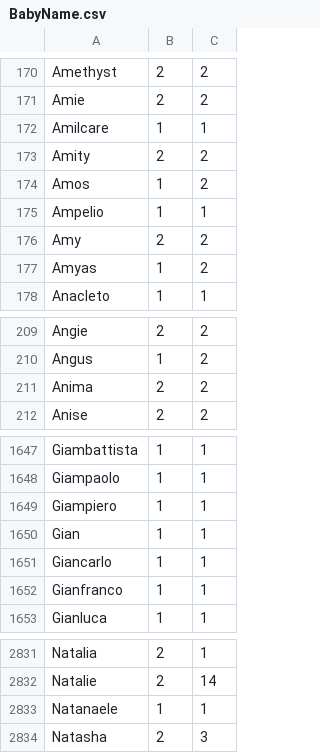
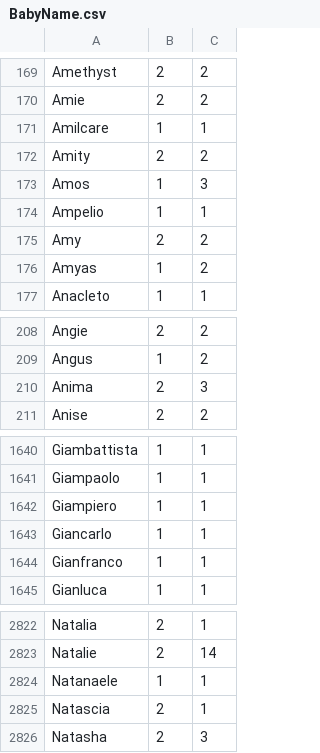
Before and after one commit to massimoksi/BabyName, a CSV file: BabyName/BabyName.csv, drawn as a sheet; only a part is shown, gaps mark what is left out; the diff covers the shown part only.

```diff
--- a/BabyName/BabyName.csv
+++ b/BabyName/BabyName.csv
@@ -173,3 +172,3 @@ Amilcare;1;1
 Amity;2;2
-Amos;1;2
+Amos;1;3
 Ampelio;1;1
@@ -210,3 +209,3 @@ Angie;2;2
 Angus;1;2
-Anima;2;2
+Anima;2;3
 Anise;2;2
@@ -1649,3 +1642,2 @@ Giampaolo;1;1
 Giampiero;1;1
-Gian;1;1
 Giancarlo;1;1
@@ -2833,2 +2824,3 @@ Natalie;2;14
 Natanaele;1;1
+Natascia;2;1
 Natasha;2;3
```
Also changed, not shown: 2 added rows, 9 removed rows and 8 edited cells elsewhere in this file.
